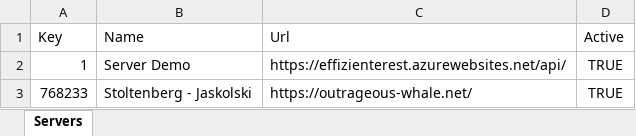
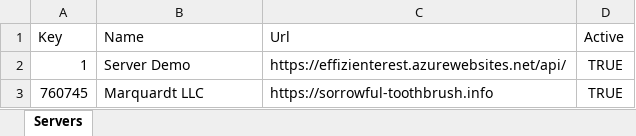
Before and after one commit to apis3445/PlaywrightFramewokr, an Excel workbook: 21/servers-xlsx-b45414d1440b649c23868d9b19e0f22e5f012826.xlsx, sheet Servers, drawn as a sheet; values as stored, in another font and other column widths than the file's, no borders; removed rows and columns are numbered as before the commit, all else as after; the diff names each change by its address in the sheet, - before the commit and + after, or states it on an @@ line.

```diff
--- a/21/servers-xlsx-b45414d1440b649c23868d9b19e0f22e5f012826.xlsx (sheet Servers)
+++ b/21/servers-xlsx-b45414d1440b649c23868d9b19e0f22e5f012826.xlsx (sheet Servers)
-row 3: 768233 | Stoltenberg - Jaskolski | https://outrageous-whale.net/ | TRUE
+row 3: 760745 | Marquardt LLC | https://sorrowful-toothbrush.info | TRUE
```
Also changed, not shown: 27 other files.
